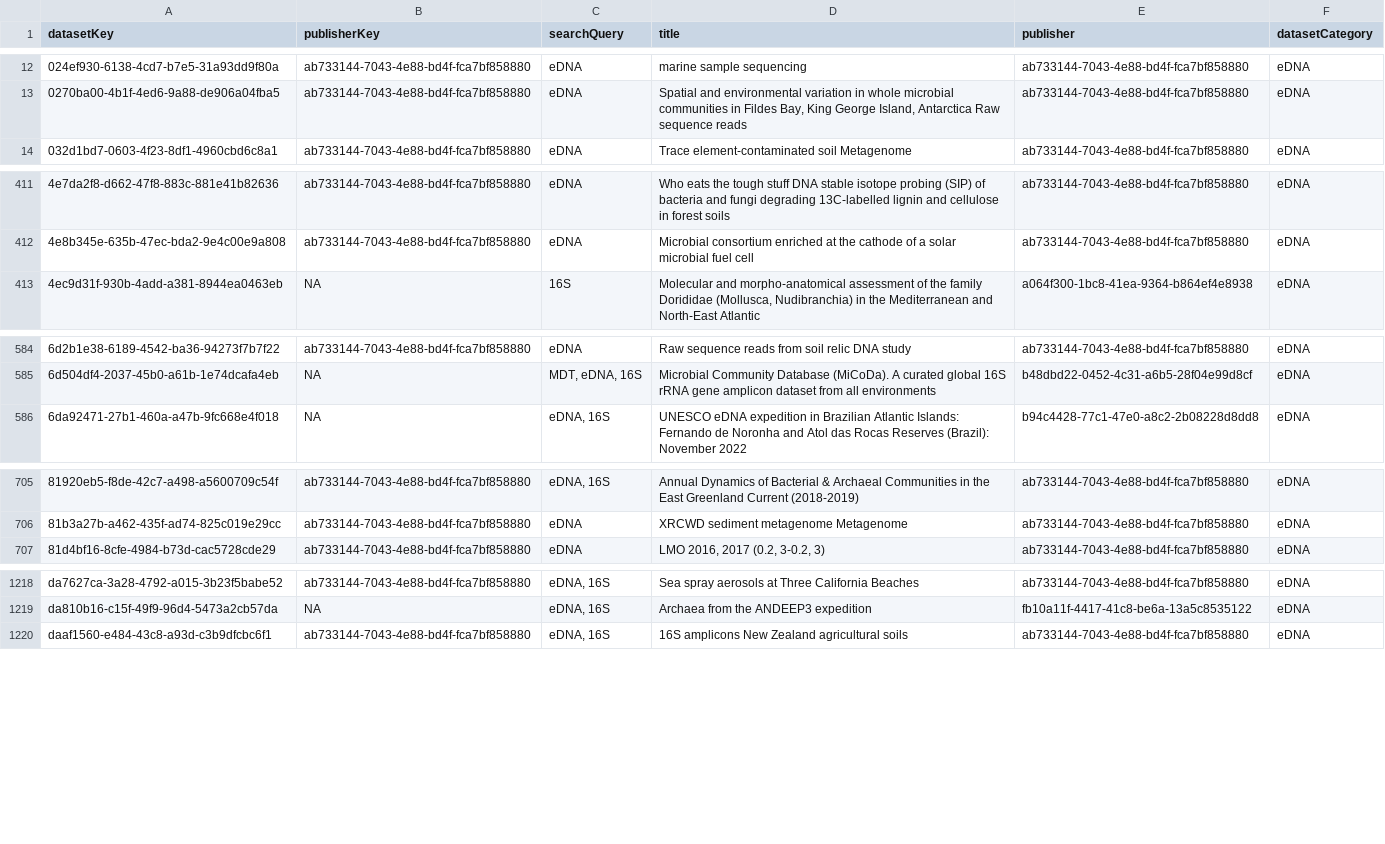
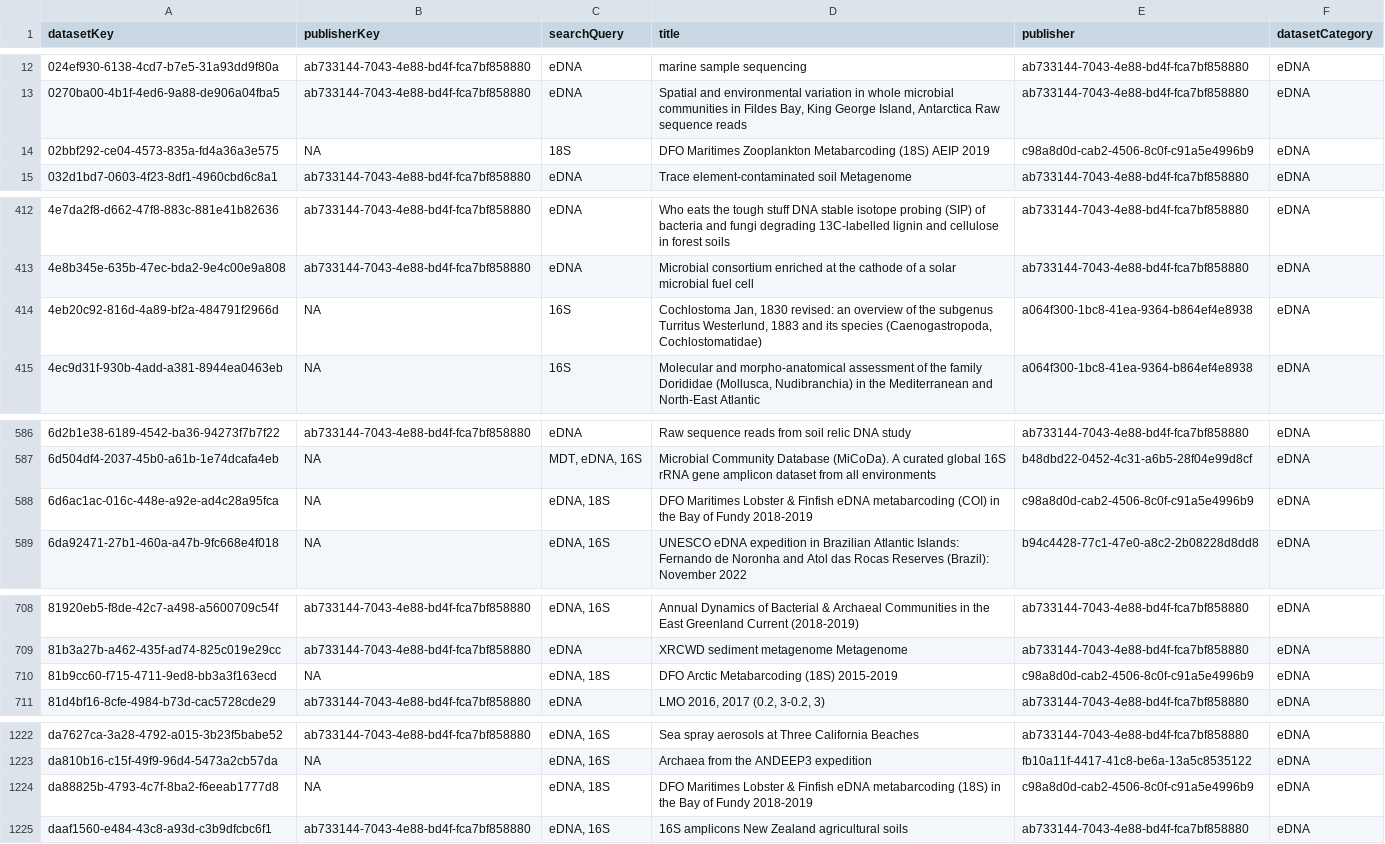
Before and after one commit to gbif/dataset-category-management, a TSV file: candidate-tsv/eDNA.tsv, drawn as a sheet; only a part is shown, gaps mark what is left out; the diff covers the shown part only.

```diff
--- a/candidate-tsv/eDNA.tsv
+++ b/candidate-tsv/eDNA.tsv
@@ -13,2 +13,3 @@ datasetKey	publisherKey	searchQuery	title	publisher	datasetCategory
 0270ba00-4b1f-4ed6-9a88-de906a04fba5	ab733144-7043-4e88-bd4f-fca7bf858880	eDNA	Spatial and environmental variation in whole microbial communities in Fildes Bay, King George Island, Antarctica Raw sequence reads	ab733144-7043-4e88-bd4f-fca7bf858880	eDNA
+02bbf292-ce04-4573-835a-fd4a36a3e575	NA	18S	DFO Maritimes Zooplankton Metabarcoding (18S) AEIP 2019	c98a8d0d-cab2-4506-8c0f-c91a5e4996b9	eDNA
 032d1bd7-0603-4f23-8df1-4960cbd6c8a1	ab733144-7043-4e88-bd4f-fca7bf858880	eDNA	Trace element-contaminated soil Metagenome	ab733144-7043-4e88-bd4f-fca7bf858880	eDNA
@@ -412,2 +413,3 @@ datasetKey	publisherKey	searchQuery	title	publisher	datasetCategory
 4e8b345e-635b-47ec-bda2-9e4c00e9a808	ab733144-7043-4e88-bd4f-fca7bf858880	eDNA	Microbial consortium enriched at the cathode of a solar microbial fuel cell	ab733144-7043-4e88-bd4f-fca7bf858880	eDNA
+4eb20c92-816d-4a89-bf2a-484791f2966d	NA	16S	Cochlostoma Jan, 1830 revised: an overview of the subgenus Turritus Westerlund, 1883 and its species (Caenogastropoda, Cochlostomatidae)	a064f300-1bc8-41ea-9364-b864ef4e8938	eDNA
 4ec9d31f-930b-4add-a381-8944ea0463eb	NA	16S	Molecular and morpho-anatomical assessment of the family Dorididae (Mollusca, Nudibranchia) in the Mediterranean and North-East Atlantic	a064f300-1bc8-41ea-9364-b864ef4e8938	eDNA
@@ -585,2 +587,3 @@ datasetKey	publisherKey	searchQuery	title	publisher	datasetCategory
 6d504df4-2037-45b0-a61b-1e74dcafa4eb	NA	MDT, eDNA, 16S	Microbial Community Database (MiCoDa). A curated global 16S rRNA gene amplicon dataset from all environments	b48dbd22-0452-4c31-a6b5-28f04e99d8cf	eDNA
+6d6ac1ac-016c-448e-a92e-ad4c28a95fca	NA	eDNA, 18S	DFO Maritimes Lobster & Finfish eDNA metabarcoding (COI) in the Bay of Fundy 2018-2019	c98a8d0d-cab2-4506-8c0f-c91a5e4996b9	eDNA
 6da92471-27b1-460a-a47b-9fc668e4f018	NA	eDNA, 16S	UNESCO eDNA expedition in Brazilian Atlantic Islands: Fernando de Noronha and Atol das Rocas Reserves (Brazil): November 2022	b94c4428-77c1-47e0-a8c2-2b08228d8dd8	eDNA
@@ -706,2 +709,3 @@ datasetKey	publisherKey	searchQuery	title	publisher	datasetCategory
 81b3a27b-a462-435f-ad74-825c019e29cc	ab733144-7043-4e88-bd4f-fca7bf858880	eDNA	XRCWD sediment metagenome Metagenome	ab733144-7043-4e88-bd4f-fca7bf858880	eDNA
+81b9cc60-f715-4711-9ed8-bb3a3f163ecd	NA	eDNA, 18S	DFO Arctic Metabarcoding (18S) 2015-2019	c98a8d0d-cab2-4506-8c0f-c91a5e4996b9	eDNA
 81d4bf16-8cfe-4984-b73d-cac5728cde29	ab733144-7043-4e88-bd4f-fca7bf858880	eDNA	LMO 2016, 2017 (0.2, 3-0.2, 3)	ab733144-7043-4e88-bd4f-fca7bf858880	eDNA
@@ -1219,2 +1223,3 @@ da7627ca-3a28-4792-a015-3b23f5babe52	ab733144-7043-4e88-bd4f-fca7bf858880	eDNA,
 da810b16-c15f-49f9-96d4-5473a2cb57da	NA	eDNA, 16S	Archaea from the ANDEEP3 expedition	fb10a11f-4417-41c8-be6a-13a5c8535122	eDNA
+da88825b-4793-4c7f-8ba2-f6eeab1777d8	NA	eDNA, 18S	DFO Maritimes Lobster & Finfish eDNA metabarcoding (18S) in the Bay of Fundy 2018-2019	c98a8d0d-cab2-4506-8c0f-c91a5e4996b9	eDNA
 daaf1560-e484-43c8-a93d-c3b9dfcbc6f1	ab733144-7043-4e88-bd4f-fca7bf858880	eDNA, 16S	16S amplicons New Zealand agricultural soils	ab733144-7043-4e88-bd4f-fca7bf858880	eDNA
```
Also changed, not shown: 3 edited cells elsewhere in this file, candidate-tsv/CitizenScience.tsv, candidate-tsv/Tracking.tsv, 1 other file.
